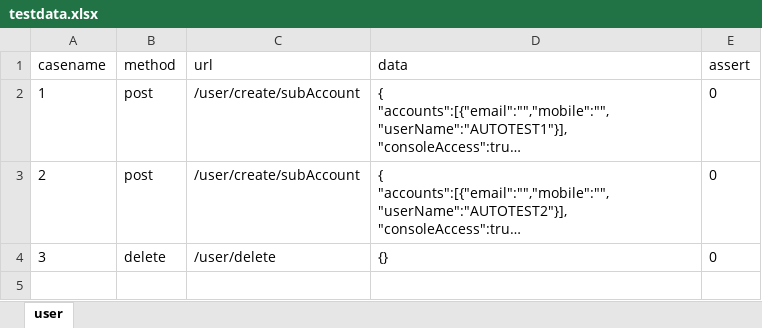
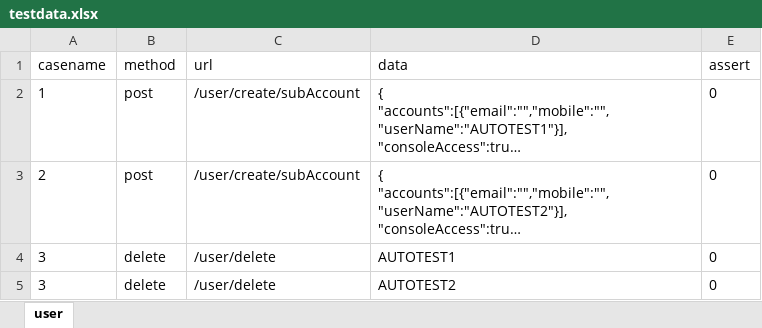
Before and after one commit to wslxko/mdApi, an Excel workbook: casefile/testdata.xlsx, sheet user, drawn as a sheet; long unchanged cells end in …; values as stored, in another font and other column widths than the file's, no borders; the diff names each change by its address in the sheet, - before the commit and + after, or states it on an @@ line.

```diff
--- a/casefile/testdata.xlsx (sheet user)
+++ b/casefile/testdata.xlsx (sheet user)
-D4 (data): {}
+D4 (data): AUTOTEST1
+row 5: 3 | delete | /user/delete | AUTOTEST2 | 0
```
Also changed, not shown: 5 other files.
